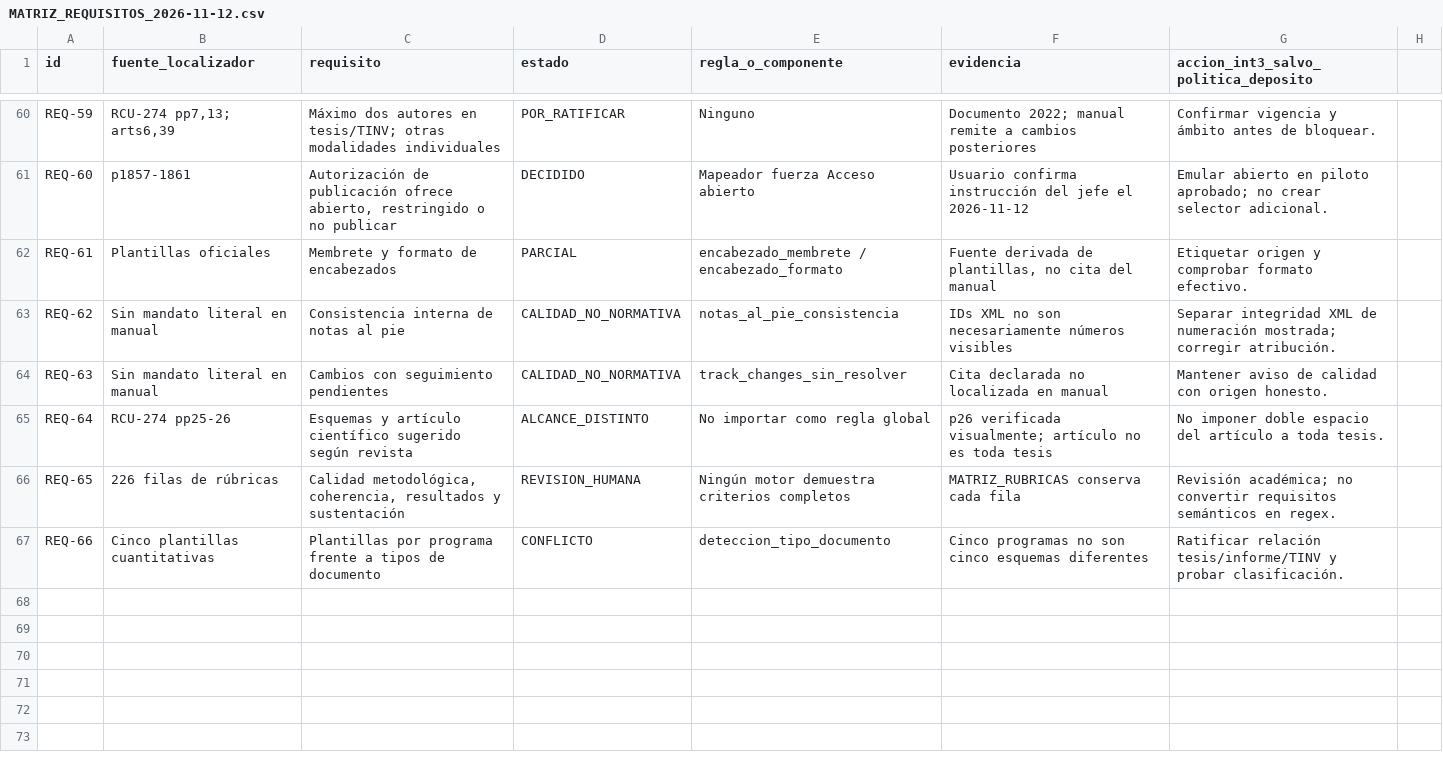
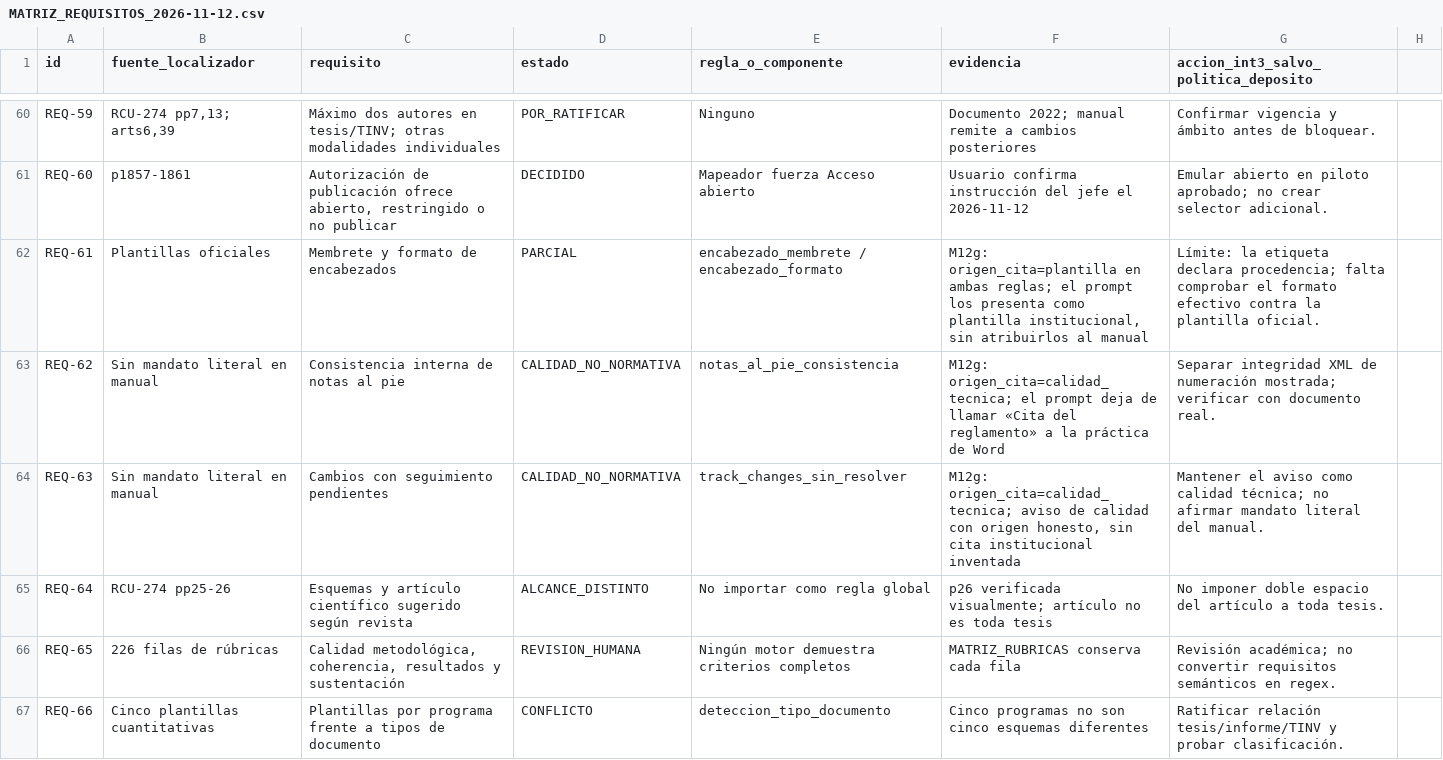
Before and after one commit to IvanSanchezSil/vistobueno, a CSV file: docs/MATRIZ_REQUISITOS_2026-11-12.csv, drawn as a sheet; only a part is shown, gaps mark what is left out.

Commit message:
docs: corregir conteo 46→50 y documentar origen de citas (NM-07)

```diff
--- a/docs/MATRIZ_REQUISITOS_2026-11-12.csv
+++ b/docs/MATRIZ_REQUISITOS_2026-11-12.csv
@@ -61,5 +61,5 @@ REQ-59,"RCU-274 pp7,13; arts6,39",Máximo dos autores en tesis/TINV; otras modal
 REQ-60,p1857-1861,"Autorización de publicación ofrece abierto, restringido o no publicar",DECIDIDO,Mapeador fuerza Acceso abierto,Usuario confirma instrucción del jefe el 2026-11-12,Emular abierto en piloto aprobado; no crear selector adicional.
-REQ-61,Plantillas oficiales,Membrete y formato de encabezados,PARCIAL,encabezado_membrete / encabezado_formato,"Fuente derivada de plantillas, no cita del manual",Etiquetar origen y comprobar formato efectivo.
-REQ-62,Sin mandato literal en manual,Consistencia interna de notas al pie,CALIDAD_NO_NORMATIVA,notas_al_pie_consistencia,IDs XML no son necesariamente números visibles,Separar integridad XML de numeración mostrada; corregir atribución.
-REQ-63,Sin mandato literal en manual,Cambios con seguimiento pendientes,CALIDAD_NO_NORMATIVA,track_changes_sin_resolver,Cita declarada no localizada en manual,Mantener aviso de calidad con origen honesto.
+REQ-61,Plantillas oficiales,Membrete y formato de encabezados,PARCIAL,encabezado_membrete / encabezado_formato,"M12g: origen_cita=plantilla en ambas reglas; el prompt los presenta como plantilla institucional, sin atribuirlos al manual","Límite: la etiqueta declara procedencia; falta comprobar el formato efectivo contra la plantilla oficial."
+REQ-62,Sin mandato literal en manual,Consistencia interna de notas al pie,CALIDAD_NO_NORMATIVA,notas_al_pie_consistencia,"M12g: origen_cita=calidad_tecnica; el prompt deja de llamar «Cita del reglamento» a la práctica de Word","Separar integridad XML de numeración mostrada; verificar con documento real."
+REQ-63,Sin mandato literal en manual,Cambios con seguimiento pendientes,CALIDAD_NO_NORMATIVA,track_changes_sin_resolver,"M12g: origen_cita=calidad_tecnica; aviso de calidad con origen honesto, sin cita institucional inventada","Mantener el aviso como calidad técnica; no afirmar mandato literal del manual."
 REQ-64,RCU-274 pp25-26,Esquemas y artículo científico sugerido según revista,ALCANCE_DISTINTO,No importar como regla global,p26 verificada visualmente; artículo no es toda tesis,No imponer doble espacio del artículo a toda tesis.
```
Also changed, not shown: 9 other files.
